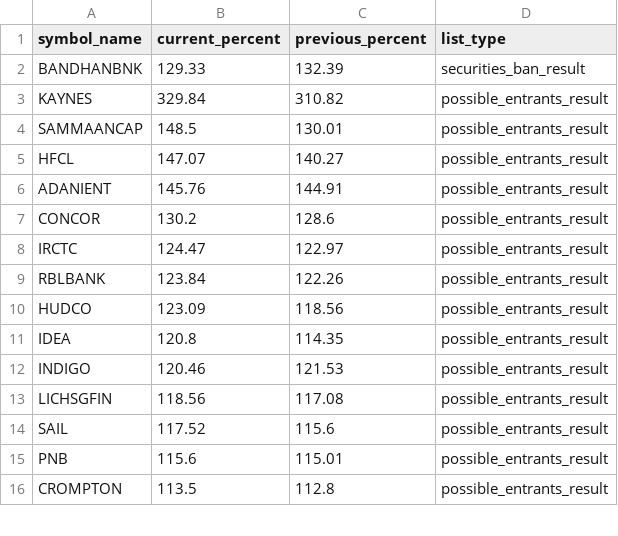
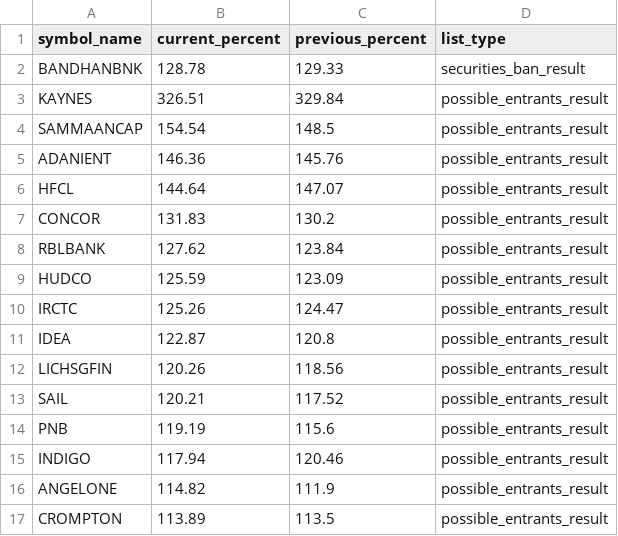
Before and after one commit to tsrajpurohit/MWPL, a CSV file: combined_ban_list.csv, drawn as a sheet; only a part is shown; the diff covers the shown part only.

```diff
--- a/combined_ban_list.csv
+++ b/combined_ban_list.csv
@@ -1,16 +1,17 @@
 symbol_name,current_percent,previous_percent,list_type
-BANDHANBNK,129.33,132.39,securities_ban_result
-KAYNES,329.84,310.82,possible_entrants_result
-SAMMAANCAP,148.5,130.01,possible_entrants_result
-HFCL,147.07,140.27,possible_entrants_result
-ADANIENT,145.76,144.91,possible_entrants_result
-CONCOR,130.2,128.6,possible_entrants_result
-IRCTC,124.47,122.97,possible_entrants_result
-RBLBANK,123.84,122.26,possible_entrants_result
-HUDCO,123.09,118.56,possible_entrants_result
-IDEA,120.8,114.35,possible_entrants_result
-INDIGO,120.46,121.53,possible_entrants_result
-LICHSGFIN,118.56,117.08,possible_entrants_result
-SAIL,117.52,115.6,possible_entrants_result
-PNB,115.6,115.01,possible_entrants_result
-CROMPTON,113.5,112.8,possible_entrants_result
+BANDHANBNK,128.78,129.33,securities_ban_result
+KAYNES,326.51,329.84,possible_entrants_result
+SAMMAANCAP,154.54,148.5,possible_entrants_result
+ADANIENT,146.36,145.76,possible_entrants_result
+HFCL,144.64,147.07,possible_entrants_result
+CONCOR,131.83,130.2,possible_entrants_result
+RBLBANK,127.62,123.84,possible_entrants_result
+HUDCO,125.59,123.09,possible_entrants_result
+IRCTC,125.26,124.47,possible_entrants_result
+IDEA,122.87,120.8,possible_entrants_result
+LICHSGFIN,120.26,118.56,possible_entrants_result
+SAIL,120.21,117.52,possible_entrants_result
+PNB,119.19,115.6,possible_entrants_result
+INDIGO,117.94,120.46,possible_entrants_result
+ANGELONE,114.82,111.9,possible_entrants_result
+CROMPTON,113.89,113.5,possible_entrants_result
```
Also changed, not shown: 14 added rows, 13 removed rows and 38 edited cells elsewhere in this file.
